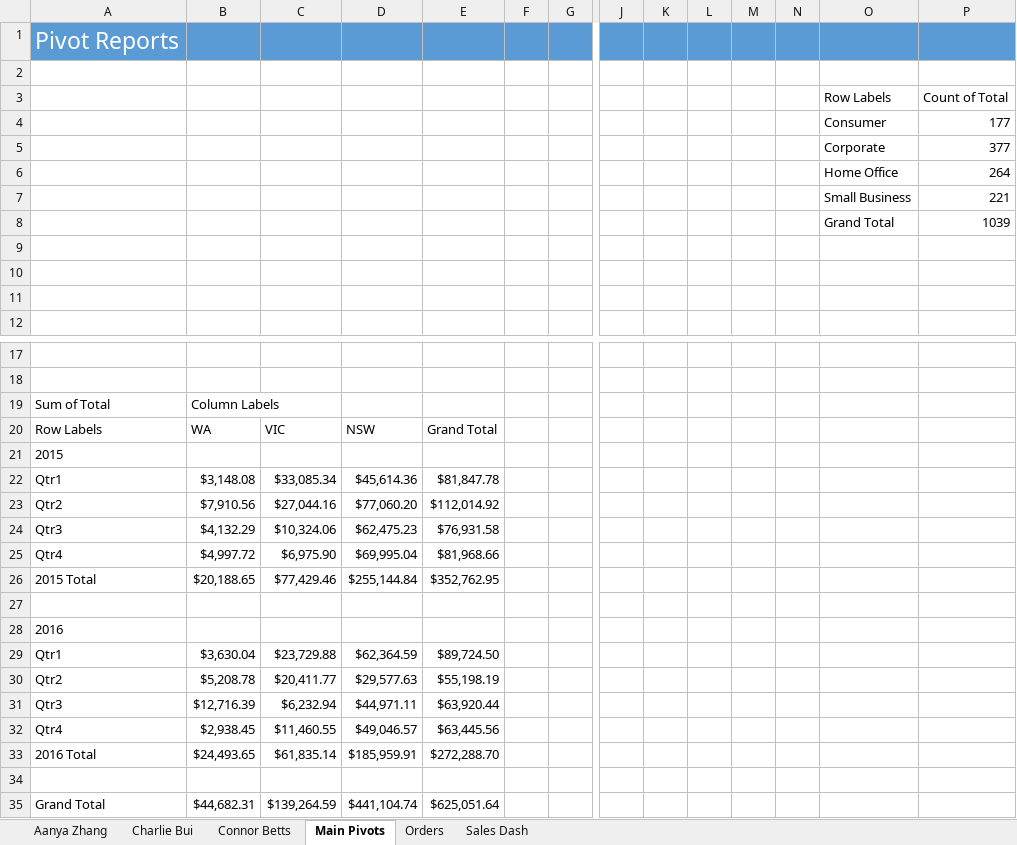
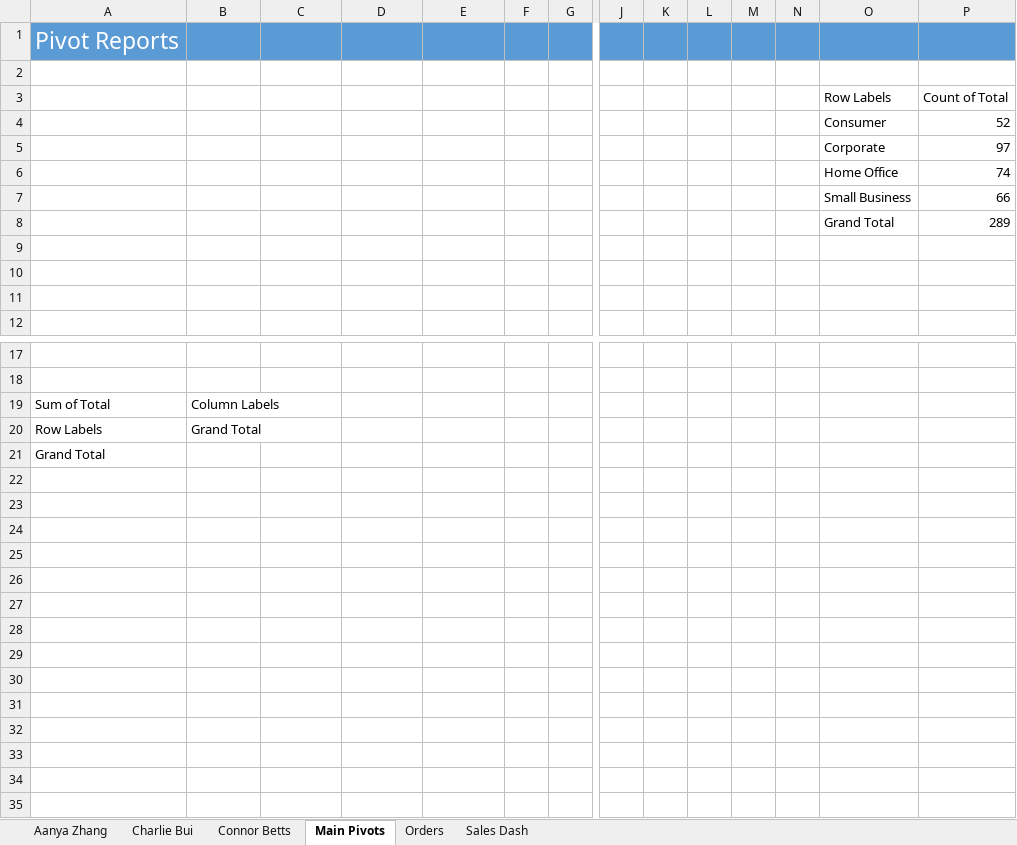
Before and after one commit to foongminwong/excel-skills-for-business, an Excel workbook: Intermediate I/Week 6/workbook/W6_V6 Slicers.xlsx, sheet Main Pivots, drawn as a sheet; only a part is shown, gaps mark what is left out; values as stored, in another font and other column widths than the file's, no borders; charts and pictures not drawn; removed rows and columns are numbered as before the commit, all else as after; rows hold the shown columns only; the diff names each change by its address in the sheet, - before the commit and + after, or states it on an @@ line.

Commit message:
Pivoting Slicers

```diff
--- a/Intermediate I/Week 6/workbook/W6_V6 Slicers.xlsx (sheet Main Pivots)
+++ b/Intermediate I/Week 6/workbook/W6_V6 Slicers.xlsx (sheet Main Pivots)
-P4 (Count of Total): 177
+P4 (Count of Total): 52
-P5 (Count of Total): 377
+P5 (Count of Total): 97
-P6 (Count of Total): 264
+P6 (Count of Total): 74
-P7 (Count of Total): 221
+P7 (Count of Total): 66
-P8 (Count of Total): 1039
+P8 (Count of Total): 289
-row 20: Row Labels | WA | VIC | NSW | Grand Total
-row 21: 2015
-row 22: Qtr1 | $3,148.08 | $33,085.34 | $45,614.36 | $81,847.78
-row 23: Qtr2 | $7,910.56 | $27,044.16 | $77,060.20 | $112,014.92
-row 24: Qtr3 | $4,132.29 | $10,324.06 | $62,475.23 | $76,931.58
-row 25: Qtr4 | $4,997.72 | $6,975.90 | $69,995.04 | $81,968.66
-row 26: 2015 Total | $20,188.65 | $77,429.46 | $255,144.84 | $352,762.95
-row 20: (empty)
+row 20: Row Labels | Grand Total
-A21: 2016
+A21: Grand Total
-row 29: Qtr1 | $3,630.04 | $23,729.88 | $62,364.59 | $89,724.50
-row 30: Qtr2 | $5,208.78 | $20,411.77 | $29,577.63 | $55,198.19
-row 31: Qtr3 | $12,716.39 | $6,232.94 | $44,971.11 | $63,920.44
-row 32: Qtr4 | $2,938.45 | $11,460.55 | $49,046.57 | $63,445.56
-row 33: 2016 Total | $24,493.65 | $61,835.14 | $185,959.91 | $272,288.70
-row 34: (empty)
-row 35: Grand Total | $44,682.31 | $139,264.59 | $441,104.74 | $625,051.64
```
Also changed, not shown: charts or pictures, 3 other files.
